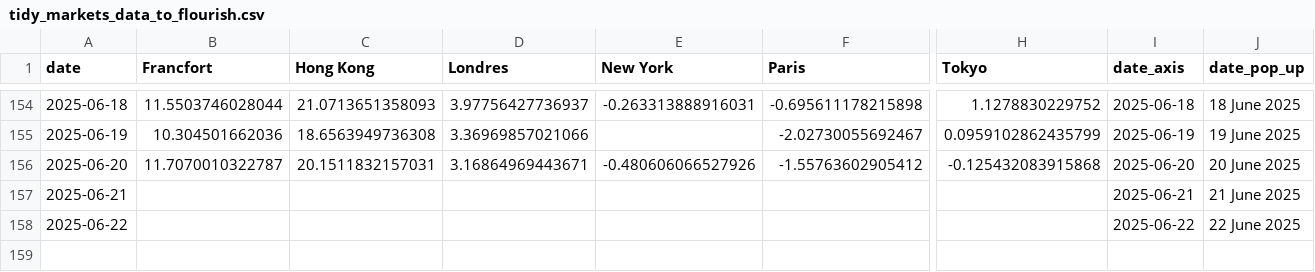
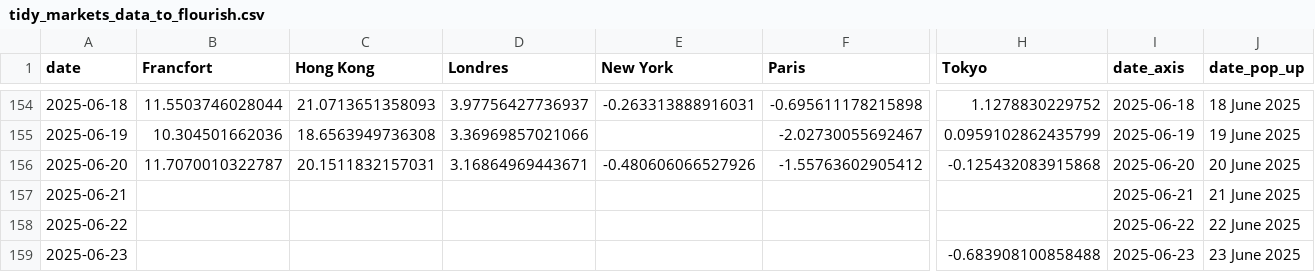
Before and after one commit to mthlht/markets-tracker, a CSV file: data/tidy_markets_data_to_flourish.csv, drawn as a sheet; only a part is shown, gaps mark what is left out; rows hold the shown columns only; the diff names each change by its address in the sheet, - before the commit and + after, or states it on an @@ line.

```diff
--- a/data/tidy_markets_data_to_flourish.csv
+++ b/data/tidy_markets_data_to_flourish.csv
+row 159: 2025-06-23 |  |  |  |  |  | -0.683908100858488 | 2025-06-23 | 23 June 2025
```
